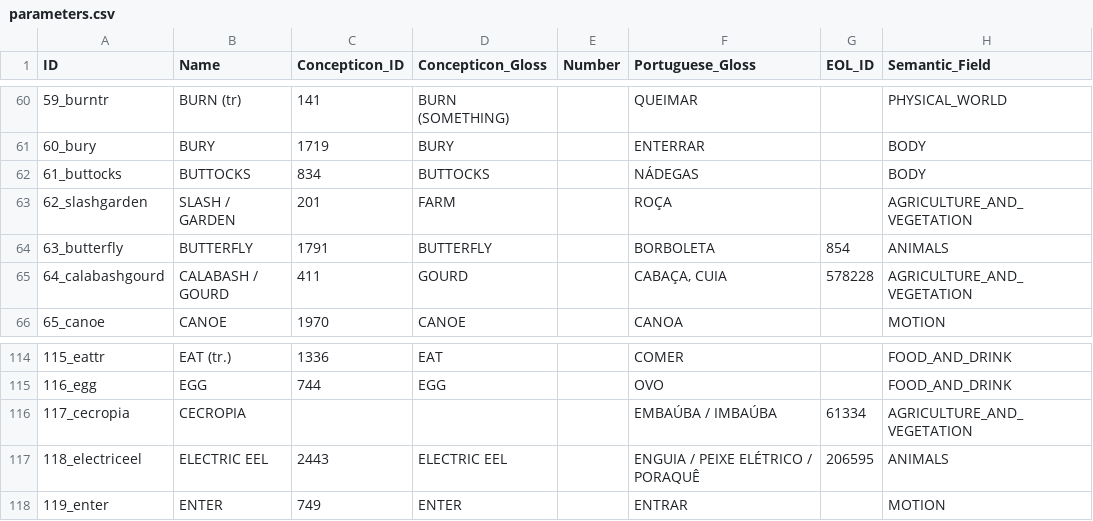
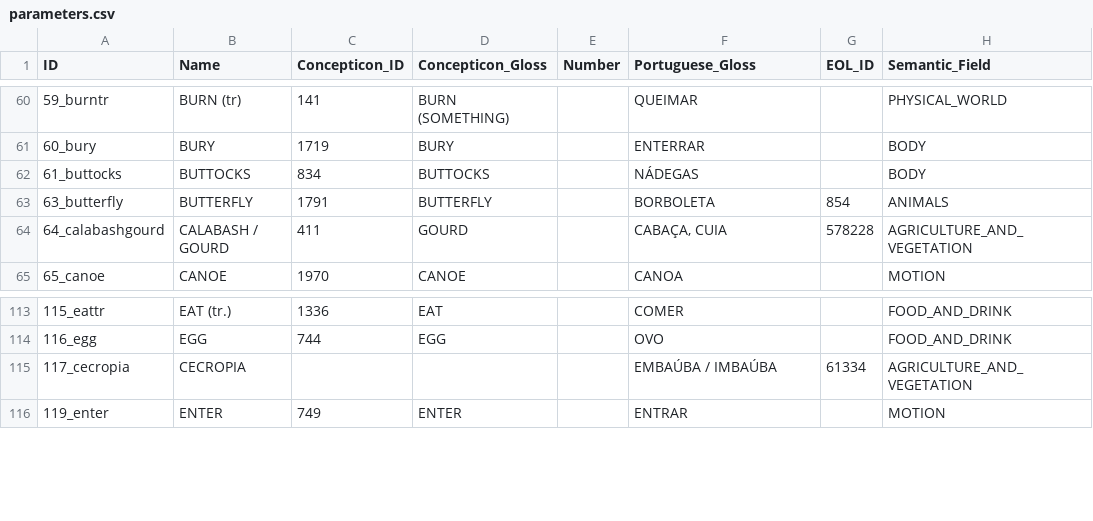
Before and after one commit to tupian-language-resources/tuled, a CSV file: cldf/parameters.csv, drawn as a sheet; only a part is shown, gaps mark what is left out.

```diff
--- a/cldf/parameters.csv
+++ b/cldf/parameters.csv
@@ -62,3 +62,2 @@ ID,Name,Concepticon_ID,Concepticon_Gloss,Number,Portuguese_Gloss,EOL_ID,Semantic
 61_buttocks,BUTTOCKS,834,BUTTOCKS,,NÁDEGAS,,BODY
-62_slashgarden,SLASH / GARDEN,201,FARM,,ROÇA,,AGRICULTURE_AND_VEGETATION
 63_butterfly,BUTTERFLY,1791,BUTTERFLY,,BORBOLETA,854,ANIMALS
@@ -116,3 +115,2 @@ ID,Name,Concepticon_ID,Concepticon_Gloss,Number,Portuguese_Gloss,EOL_ID,Semantic
 117_cecropia,CECROPIA,,,,EMBAÚBA / IMBAÚBA,61334,AGRICULTURE_AND_VEGETATION
-118_electriceel,ELECTRIC EEL,2443,ELECTRIC EEL,,ENGUIA / PEIXE ELÉTRICO / PORAQUÊ,206595,ANIMALS
 119_enter,ENTER,749,ENTER,,ENTRAR,,MOTION
```
Also changed, not shown: cldf/languages.csv, etc/concepts.tsv, 10 other files.
